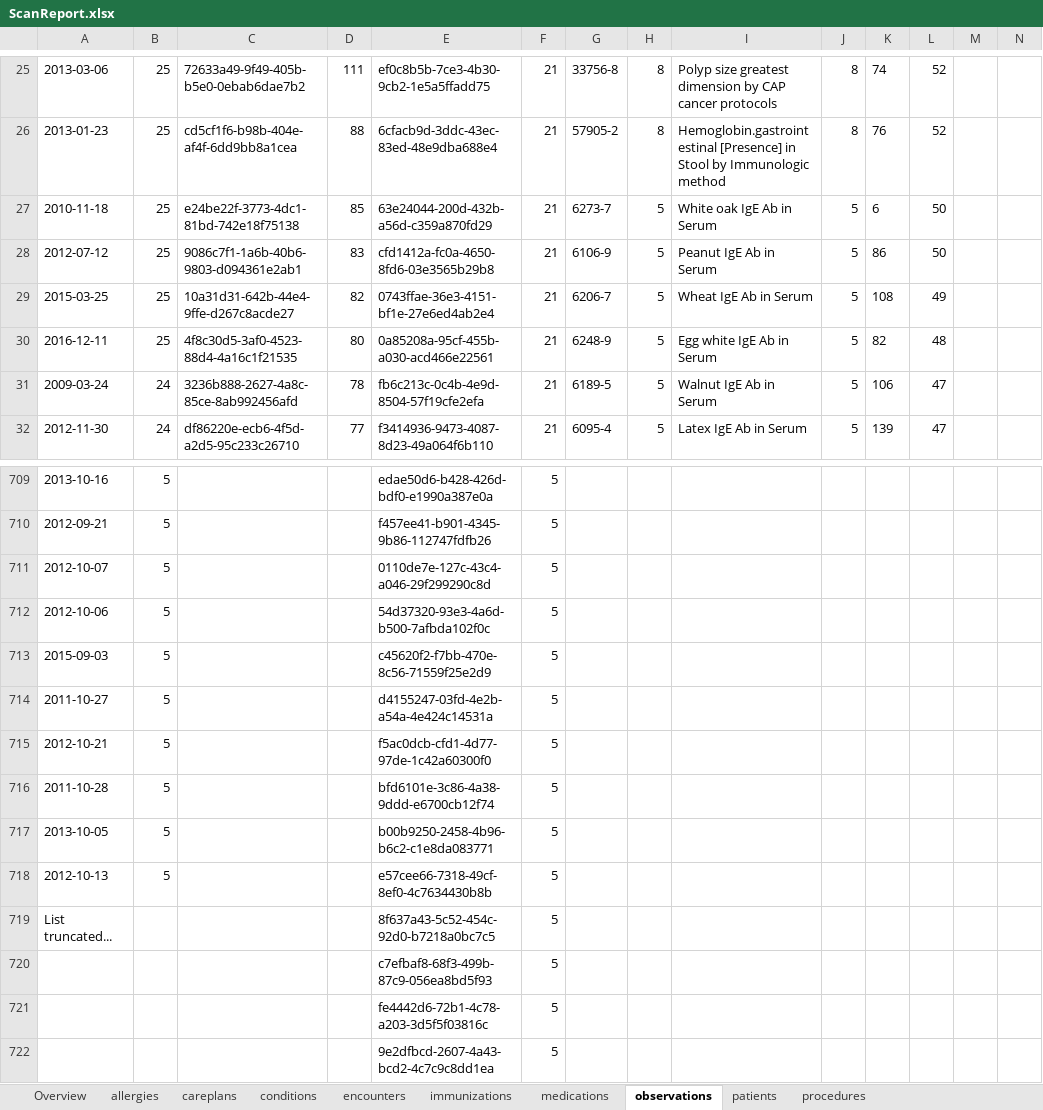
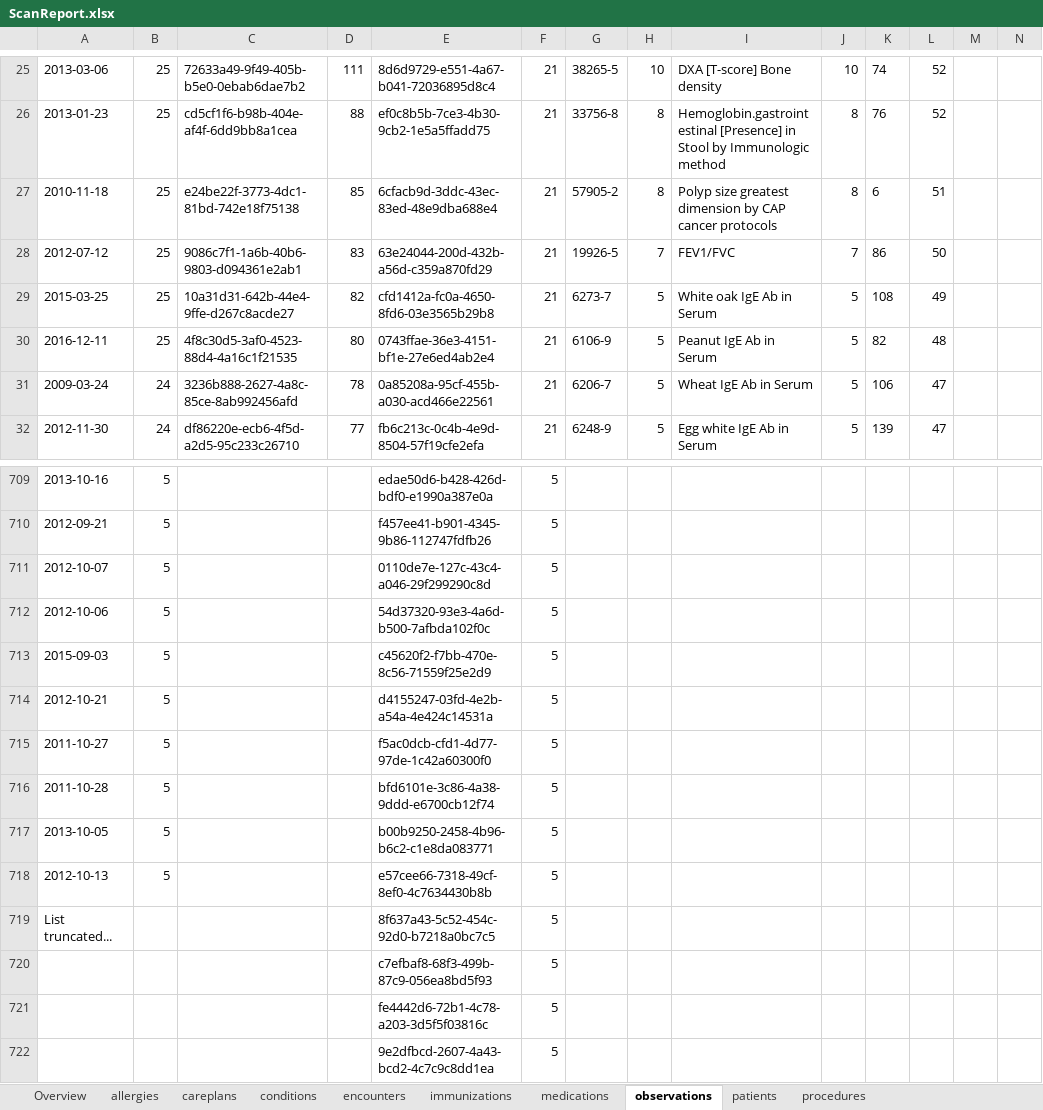
Before and after one commit to tsuyoikaze/WhiteRabbit-new-GUI, an Excel workbook: ScanReport.xlsx, sheet observations, drawn as a sheet; only a part is shown, gaps mark what is left out; values as stored, in another font and other column widths than the file's, no borders; the diff covers the shown part only; the diff names each change by its address in the sheet, - before the commit and + after, or states it on an @@ line.

```diff
--- a/ScanReport.xlsx (sheet observations)
+++ b/ScanReport.xlsx (sheet observations)
-E25: ef0c8b5b-7ce3-4b30-9cb2-1e5a5ffadd75
+E25: 8d6d9729-e551-4a67-b041-72036895d8c4
-G25: 33756-8
+G25: 38265-5
-H25: 8
+H25: 10
-I25: Polyp size greatest dimension by CAP cancer protocols
+I25: DXA [T-score] Bone density
-J25: 8
+J25: 10
-E26: 6cfacb9d-3ddc-43ec-83ed-48e9dba688e4
+E26: ef0c8b5b-7ce3-4b30-9cb2-1e5a5ffadd75
-G26: 57905-2
+G26: 33756-8
-E27: 63e24044-200d-432b-a56d-c359a870fd29
+E27: 6cfacb9d-3ddc-43ec-83ed-48e9dba688e4
-G27: 6273-7
+G27: 57905-2
-H27: 5
+H27: 8
-I27: White oak IgE Ab in Serum
+I27: Polyp size greatest dimension by CAP cancer protocols
-J27: 5
+J27: 8
-L27: 50
+L27: 51
-E28: cfd1412a-fc0a-4650-8fd6-03e3565b29b8
+E28: 63e24044-200d-432b-a56d-c359a870fd29
-G28: 6106-9
+G28: 19926-5
-H28: 5
+H28: 7
-I28: Peanut IgE Ab in Serum
+I28: FEV1/FVC
-J28: 5
+J28: 7
-E29: 0743ffae-36e3-4151-bf1e-27e6ed4ab2e4
+E29: cfd1412a-fc0a-4650-8fd6-03e3565b29b8
-G29: 6206-7
+G29: 6273-7
-I29: Wheat IgE Ab in Serum
+I29: White oak IgE Ab in Serum
-E30: 0a85208a-95cf-455b-a030-acd466e22561
+E30: 0743ffae-36e3-4151-bf1e-27e6ed4ab2e4
-G30: 6248-9
+G30: 6106-9
-I30: Egg white IgE Ab in Serum
+I30: Peanut IgE Ab in Serum
-E31: fb6c213c-0c4b-4e9d-8504-57f19cfe2efa
+E31: 0a85208a-95cf-455b-a030-acd466e22561
-G31: 6189-5
+G31: 6206-7
-I31: Walnut IgE Ab in Serum
+I31: Wheat IgE Ab in Serum
-E32: f3414936-9473-4087-8d23-49a064f6b110
+E32: fb6c213c-0c4b-4e9d-8504-57f19cfe2efa
-G32: 6095-4
+G32: 6248-9
-I32: Latex IgE Ab in Serum
+I32: Egg white IgE Ab in Serum
-A714: 2011-10-27
+A714: 2012-10-21
-A715: 2012-10-21
+A715: 2011-10-27
```
Also changed, not shown: 19 added rows, 19 removed rows, 3 moved rows and 759 edited cells elsewhere in this sheet, sheet Overview, sheet immunizations, sheet careplans, sheet conditions, sheet allergies, 2 other files.
